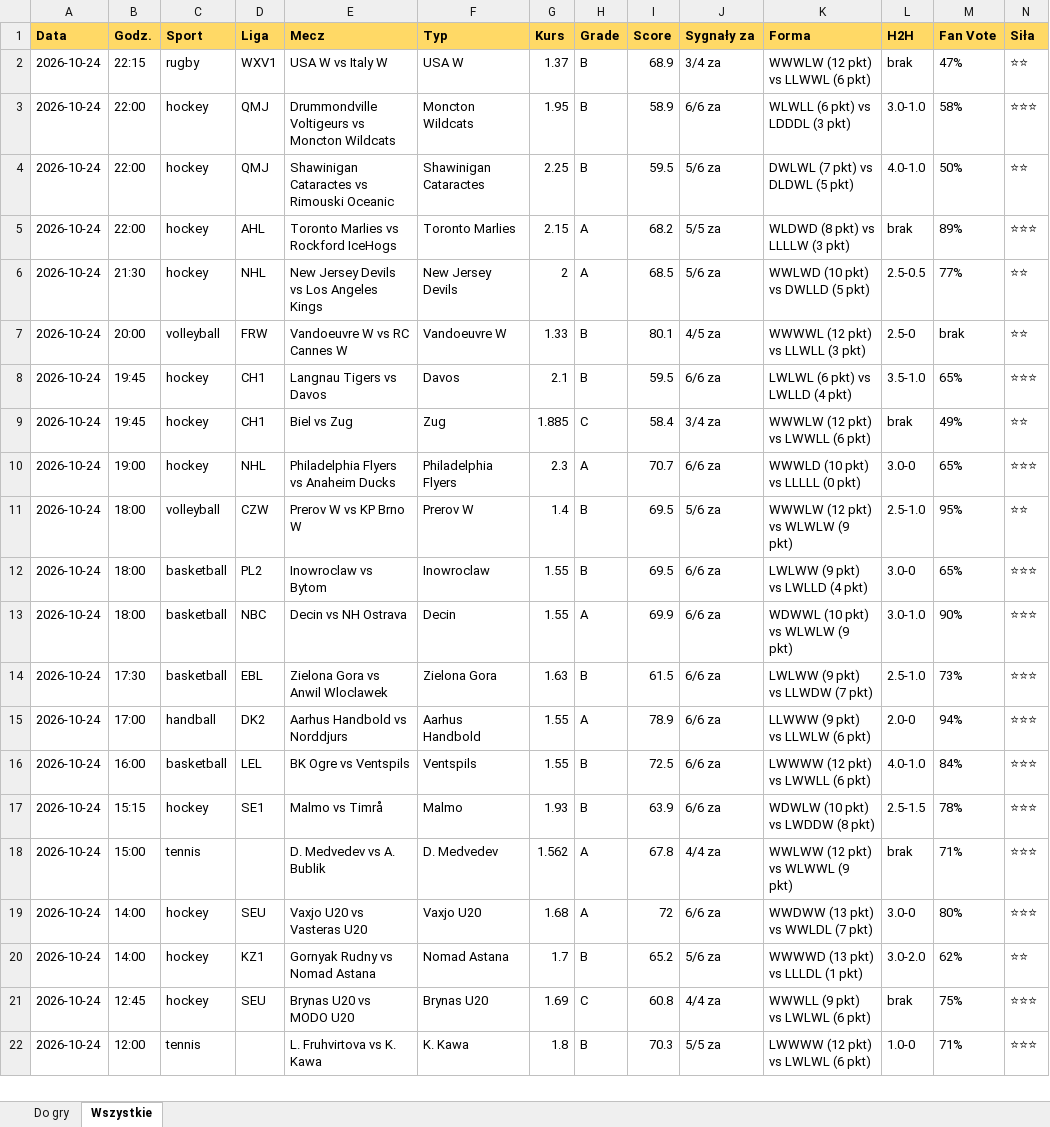
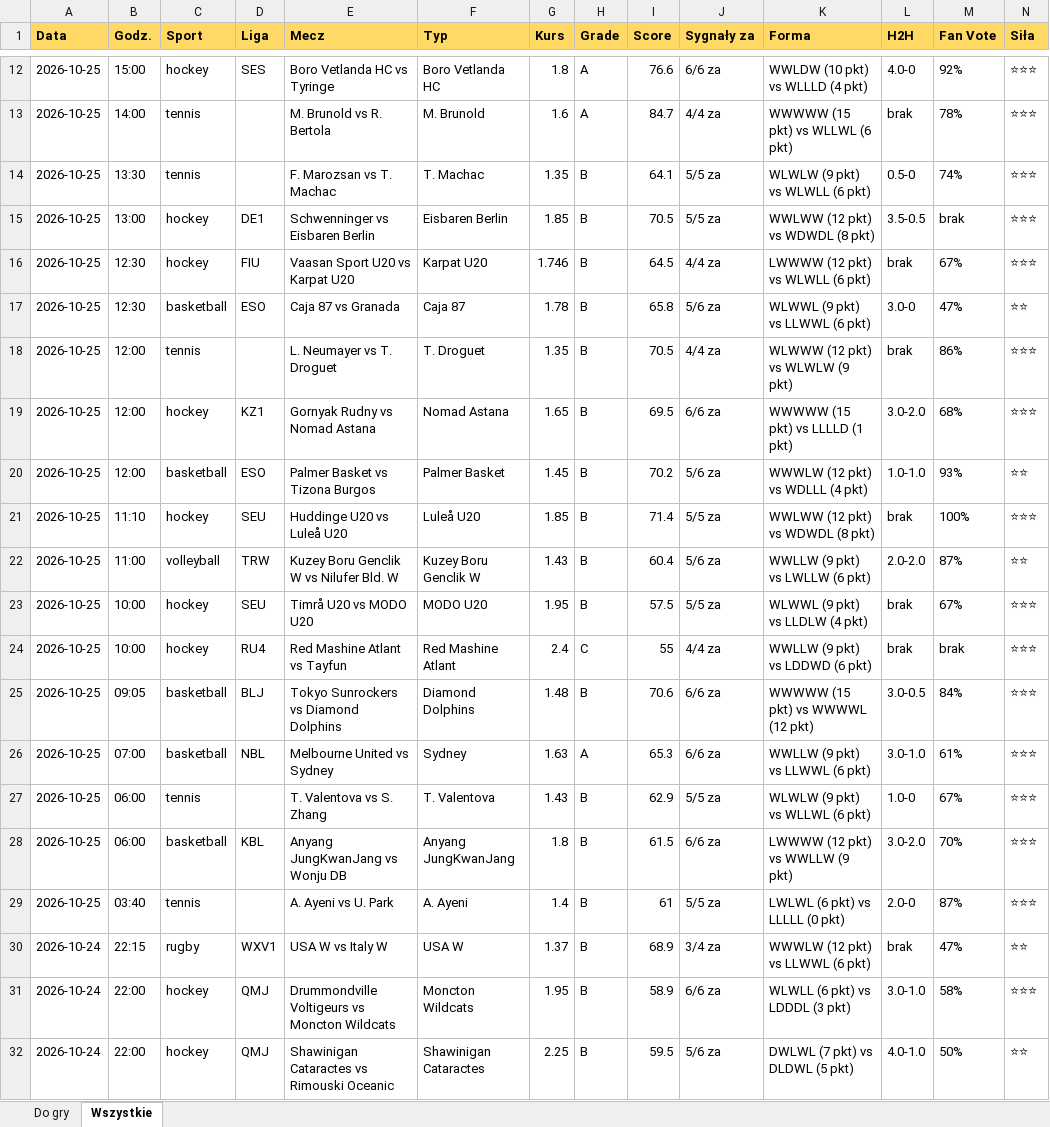
Before and after one commit to JKM872/zapasowy1903138-2, an Excel workbook: results/TOP.xlsx, sheet Wszystkie, drawn as a sheet; only a part is shown, gaps mark what is left out; the shorter side is filled out with more unchanged rows; values as stored, in another font and other column widths than the file's, no borders; rows hold the shown columns only; the diff covers the shown part only; the diff names each change by its address in the sheet, - before the commit and + after, or states it on an @@ line.

```diff
--- a/results/TOP.xlsx (sheet Wszystkie)
+++ b/results/TOP.xlsx (sheet Wszystkie)
+row 12: 2026-10-25 | 15:00 | hockey | SES | Boro Vetlanda HC vs Tyringe | Boro Vetlanda HC | 1.8 | A | 76.6 | 6/6 za | WWLDW (10 pkt) vs WLLLD (4 pkt) | 4.0-0 | 92% | ⭐⭐⭐
+row 13: 2026-10-25 | 14:00 | tennis |  | M. Brunold vs R. Bertola | M. Brunold | 1.6 | A | 84.7 | 4/4 za | WWWWW (15 pkt) vs WLLWL (6 pkt) | brak | 78% | ⭐⭐⭐
+row 14: 2026-10-25 | 13:30 | tennis |  | F. Marozsan vs T. Machac | T. Machac | 1.35 | B | 64.1 | 5/5 za | WLWLW (9 pkt) vs WLWLL (6 pkt) | 0.5-0 | 74% | ⭐⭐⭐
+row 15: 2026-10-25 | 13:00 | hockey | DE1 | Schwenninger vs Eisbaren Berlin | Eisbaren Berlin | 1.85 | B | 70.5 | 5/5 za | WWLWW (12 pkt) vs WDWDL (8 pkt) | 3.5-0.5 | brak | ⭐⭐⭐
+row 16: 2026-10-25 | 12:30 | hockey | FIU | Vaasan Sport U20 vs Karpat U20 | Karpat U20 | 1.746 | B | 64.5 | 4/4 za | LWWWW (12 pkt) vs WLWLL (6 pkt) | brak | 67% | ⭐⭐⭐
+row 17: 2026-10-25 | 12:30 | basketball | ESO | Caja 87 vs Granada | Caja 87 | 1.78 | B | 65.8 | 5/6 za | WLWWL (9 pkt) vs LLWWL (6 pkt) | 3.0-0 | 47% | ⭐⭐
+row 18: 2026-10-25 | 12:00 | tennis |  | L. Neumayer vs T. Droguet | T. Droguet | 1.35 | B | 70.5 | 4/4 za | WLWWW (12 pkt) vs WLWLW (9 pkt) | brak | 86% | ⭐⭐⭐
+row 19: 2026-10-25 | 12:00 | hockey | KZ1 | Gornyak Rudny vs Nomad Astana | Nomad Astana | 1.65 | B | 69.5 | 6/6 za | WWWWW (15 pkt) vs LLLLD (1 pkt) | 3.0-2.0 | 68% | ⭐⭐⭐
+row 20: 2026-10-25 | 12:00 | basketball | ESO | Palmer Basket vs Tizona Burgos | Palmer Basket | 1.45 | B | 70.2 | 5/6 za | WWWLW (12 pkt) vs WDLLL (4 pkt) | 1.0-1.0 | 93% | ⭐⭐
+row 21: 2026-10-25 | 11:10 | hockey | SEU | Huddinge U20 vs Luleå U20 | Luleå U20 | 1.85 | B | 71.4 | 5/5 za | WWLWW (12 pkt) vs WDWDL (8 pkt) | brak | 100% | ⭐⭐⭐
+row 22: 2026-10-25 | 11:00 | volleyball | TRW | Kuzey Boru Genclik W vs Nilufer Bld. W | Kuzey Boru Genclik W | 1.43 | B | 60.4 | 5/6 za | WWLLW (9 pkt) vs LWLLW (6 pkt) | 2.0-2.0 | 87% | ⭐⭐
+row 23: 2026-10-25 | 10:00 | hockey | SEU | Timrå U20 vs MODO U20 | MODO U20 | 1.95 | B | 57.5 | 5/5 za | WLWWL (9 pkt) vs LLDLW (4 pkt) | brak | 67% | ⭐⭐⭐
+row 24: 2026-10-25 | 10:00 | hockey | RU4 | Red Mashine Atlant vs Tayfun | Red Mashine Atlant | 2.4 | C | 55 | 4/4 za | WWLLW (9 pkt) vs LDDWD (6 pkt) | brak | brak | ⭐⭐⭐
+row 25: 2026-10-25 | 09:05 | basketball | BLJ | Tokyo Sunrockers vs Diamond Dolphins | Diamond Dolphins | 1.48 | B | 70.6 | 6/6 za | WWWWW (15 pkt) vs WWWWL (12 pkt) | 3.0-0.5 | 84% | ⭐⭐⭐
+row 26: 2026-10-25 | 07:00 | basketball | NBL | Melbourne United vs Sydney | Sydney | 1.63 | A | 65.3 | 6/6 za | WWLLW (9 pkt) vs LLWWL (6 pkt) | 3.0-1.0 | 61% | ⭐⭐⭐
+row 27: 2026-10-25 | 06:00 | tennis |  | T. Valentova vs S. Zhang | T. Valentova | 1.43 | B | 62.9 | 5/5 za | WLWLW (9 pkt) vs WLLWL (6 pkt) | 1.0-0 | 67% | ⭐⭐⭐
+row 28: 2026-10-25 | 06:00 | basketball | KBL | Anyang JungKwanJang vs Wonju DB | Anyang JungKwanJang | 1.8 | B | 61.5 | 6/6 za | LWWWW (12 pkt) vs WWLLW (9 pkt) | 3.0-2.0 | 70% | ⭐⭐⭐
+row 29: 2026-10-25 | 03:40 | tennis |  | A. Ayeni vs U. Park | A. Ayeni | 1.4 | B | 61 | 5/5 za | LWLWL (6 pkt) vs LLLLL (0 pkt) | 2.0-0 | 87% | ⭐⭐⭐
```
Also changed, not shown: 10 added rows elsewhere in this sheet, sheet Do gry, 3 other files.
